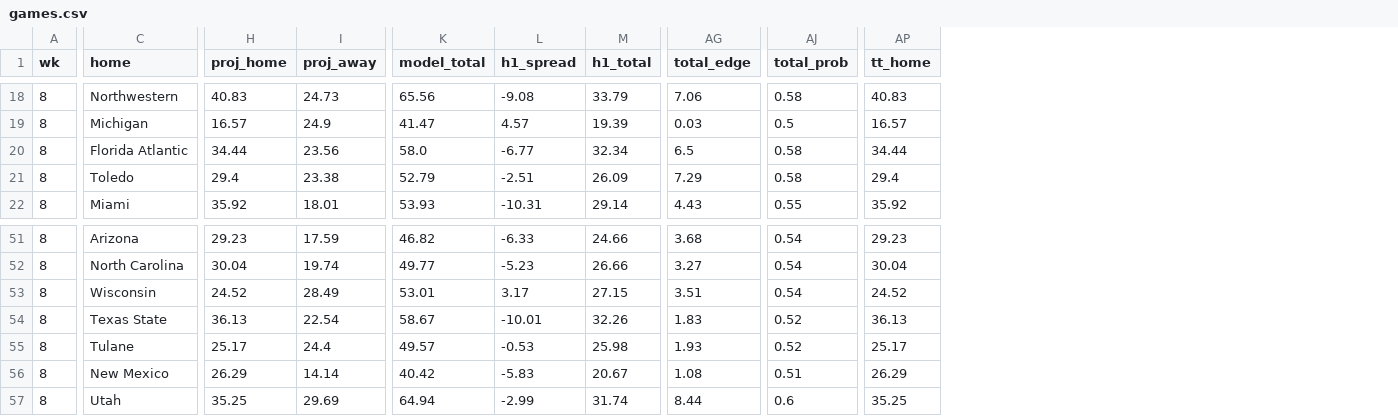
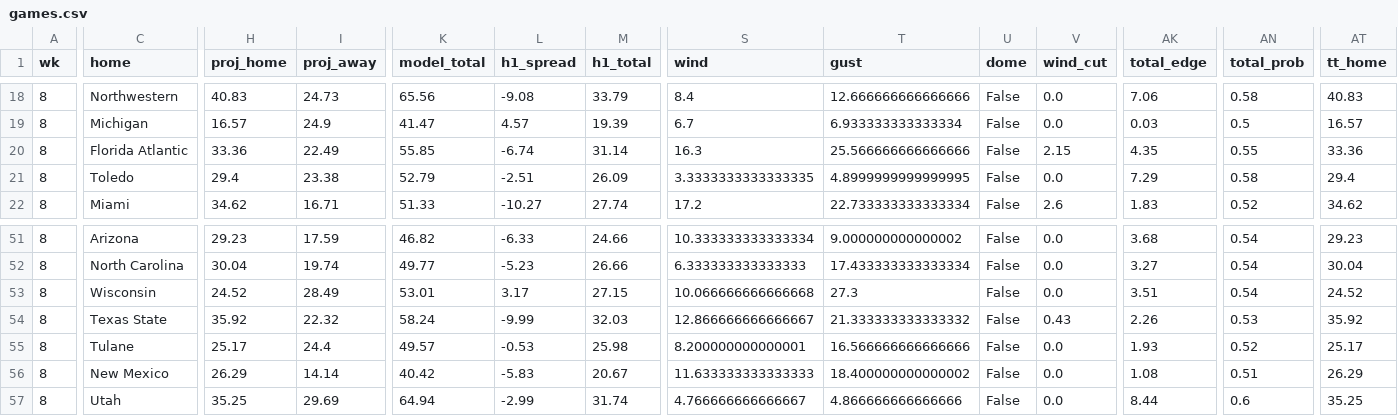
Before and after one commit to jschwich/cfb-model, a CSV file: docs/data/games.csv, drawn as a sheet; only a part is shown, gaps mark what is left out; addresses are those after the commit; the diff covers the shown part only; the diff names each change by its address in the sheet, - before the commit and + after, or states it on an @@ line.

```diff
--- a/docs/data/games.csv
+++ b/docs/data/games.csv
+column S (wind), rows 18-22: 8.4 | 6.7 | 16.3 | 3.3333333333333335 | 17.2; rows 51-57: 10.333333333333334 | 6.333333333333333 | 10.066666666666668 | 12.866666666666667 | 8.200000000000001 | 11.633333333333333 | 4.766666666666667
+column T (gust), rows 18-22: 12.666666666666666 | 6.933333333333334 | 25.566666666666666 | 4.8999999999999995 | 22.733333333333334; rows 51-57: 9.000000000000002 | 17.433333333333334 | 27.3 | 21.333333333333332 | 16.566666666666666 | 18.400000000000002 | 4.866666666666666
+column U (dome), rows 18-22: all False; rows 51-57: all False
+column V (wind_cut), rows 18-22: 0.0 | 0.0 | 2.15 | 0.0 | 2.6; rows 51-57: 0.0 | 0.0 | 0.0 | 0.43 | 0.0 | 0.0 | 0.0
-H20 (proj_home): 34.44
+H20 (proj_home): 33.36
-I20 (proj_away): 23.56
+I20 (proj_away): 22.49
-K20 (model_total): 58.0
+K20 (model_total): 55.85
-L20 (h1_spread): -6.77
+L20 (h1_spread): -6.74
-M20 (h1_total): 32.34
+M20 (h1_total): 31.14
-AK20 (total_edge): 6.5
+AK20 (total_edge): 4.35
-AN20 (total_prob): 0.58
+AN20 (total_prob): 0.55
-AT20 (tt_home): 34.44
+AT20 (tt_home): 33.36
-H22 (proj_home): 35.92
+H22 (proj_home): 34.62
-I22 (proj_away): 18.01
+I22 (proj_away): 16.71
-K22 (model_total): 53.93
+K22 (model_total): 51.33
-L22 (h1_spread): -10.31
+L22 (h1_spread): -10.27
-M22 (h1_total): 29.14
+M22 (h1_total): 27.74
-AK22 (total_edge): 4.43
+AK22 (total_edge): 1.83
-AN22 (total_prob): 0.55
+AN22 (total_prob): 0.52
-AT22 (tt_home): 35.92
+AT22 (tt_home): 34.62
-H54 (proj_home): 36.13
+H54 (proj_home): 35.92
-I54 (proj_away): 22.54
+I54 (proj_away): 22.32
-K54 (model_total): 58.67
+K54 (model_total): 58.24
-L54 (h1_spread): -10.01
+L54 (h1_spread): -9.99
-M54 (h1_total): 32.26
+M54 (h1_total): 32.03
-AK54 (total_edge): 1.83
+AK54 (total_edge): 2.26
-AN54 (total_prob): 0.52
+AN54 (total_prob): 0.53
-AT54 (tt_home): 36.13
+AT54 (tt_home): 35.92
```
Also changed, not shown: 147 edited cells elsewhere in this file, docs/data/backtest.csv, 3 other files.
